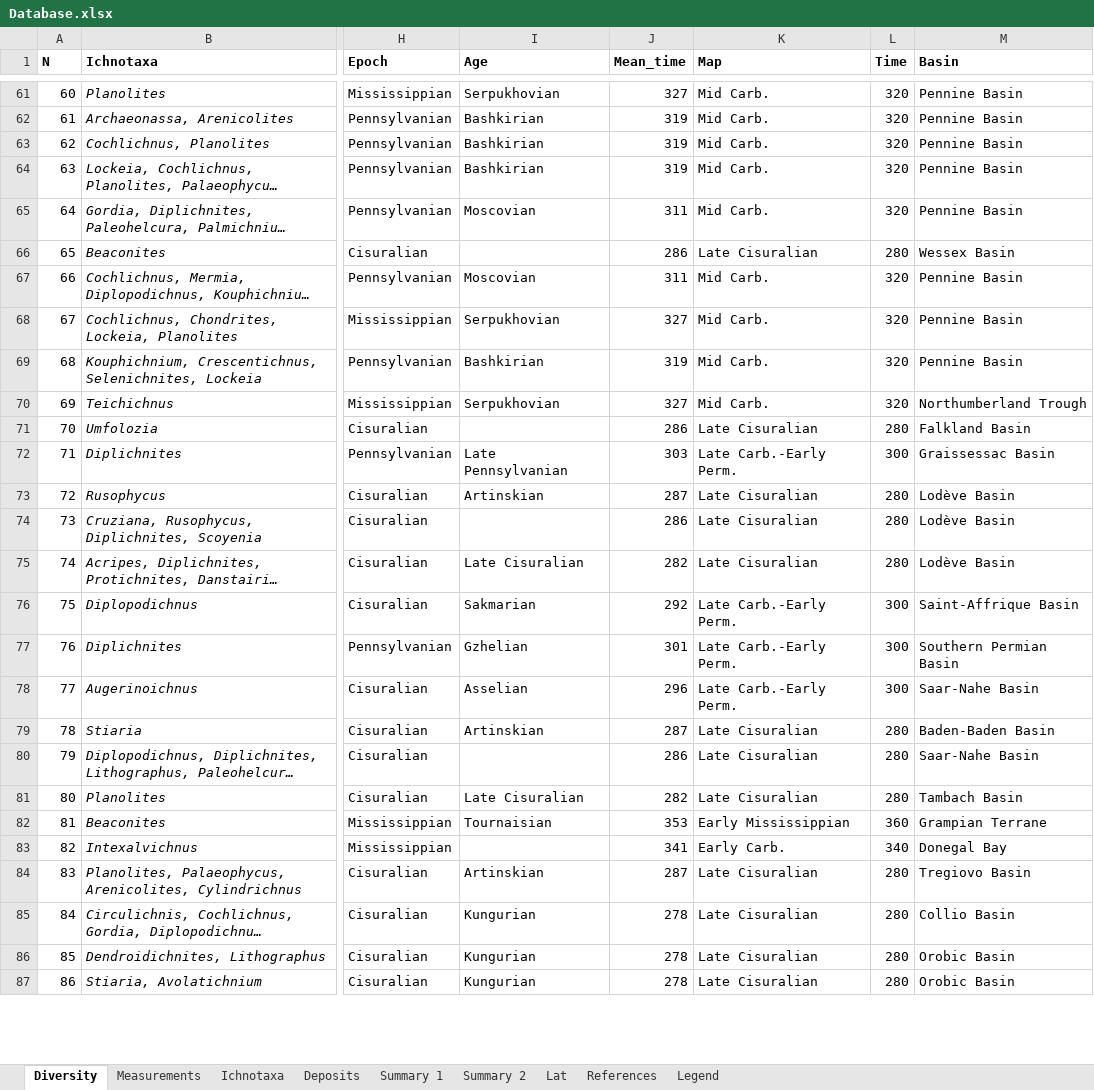
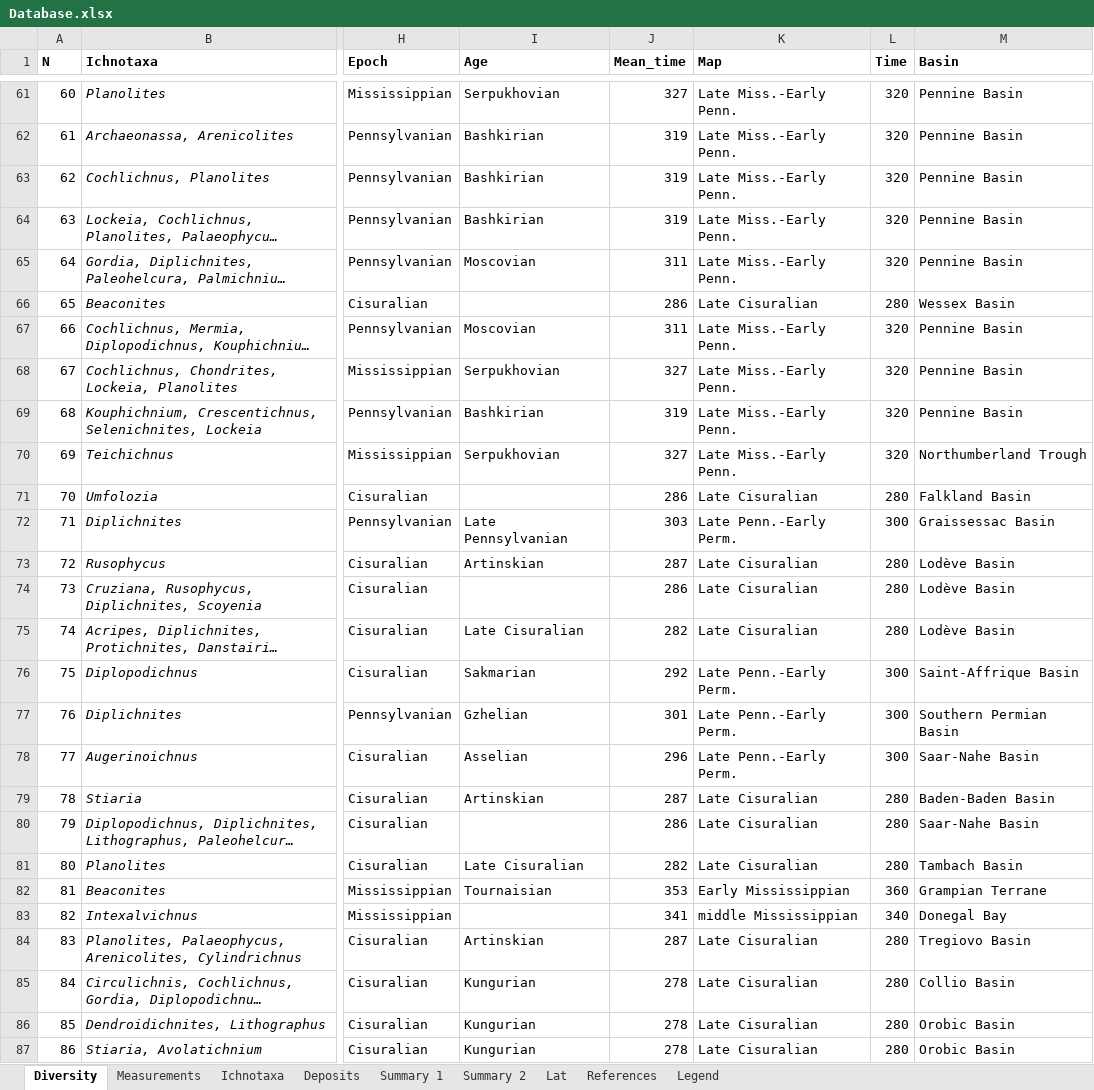
Before and after one commit to gabrielbarea/de_Barros_et_al_2026, an Excel workbook: Database.xlsx, sheet Diversity, drawn as a sheet; only a part is shown, gaps mark what is left out; long unchanged cells end in …; values as stored, in another font and other column widths than the file's, no borders; the diff covers the shown part only; the diff names each change by its address in the sheet, - before the commit and + after, or states it on an @@ line.

```diff
--- a/Database.xlsx (sheet Diversity)
+++ b/Database.xlsx (sheet Diversity)
-K61:K65 (Map): Mid Carb.
+K61:K65 (Map): Late Miss.-Early Penn.
-K67:K70 (Map): Mid Carb.
+K67:K70 (Map): Late Miss.-Early Penn.
-K72 (Map): Late Carb.-Early Perm.
+K72 (Map): Late Penn.-Early Perm.
-K76:K78 (Map): Late Carb.-Early Perm.
+K76:K78 (Map): Late Penn.-Early Perm.
-K83 (Map): Early Carb.
+K83 (Map): middle Mississippian
```
Also changed, not shown: 77 edited cells elsewhere in this sheet, sheet Measurements, sheet Deposits, sheet Summary 2, sheet Ichnotaxa.
